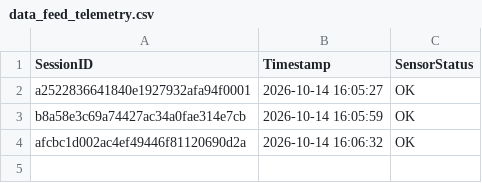
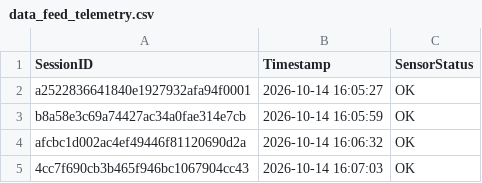
Before and after one commit to brunnojob/hardware-firmware-inventory-bridge, a CSV file: data_feed_telemetry.csv, drawn as a sheet; the diff names each change by its address in the sheet, - before the commit and + after, or states it on an @@ line.

Commit message:
﻿chore(telemetry): update sensor readings log 4cc7f690cb3b465f946bc1067904cc43
Simulated telemetry ping for IoT data ingestion test.

Co-authored-by: brunnojob <contato@brunnodev.store>

```diff
--- a/data_feed_telemetry.csv
+++ b/data_feed_telemetry.csv
+row 5: 4cc7f690cb3b465f946bc1067904cc43 | 2026-10-14 16:07:03 | OK
```
